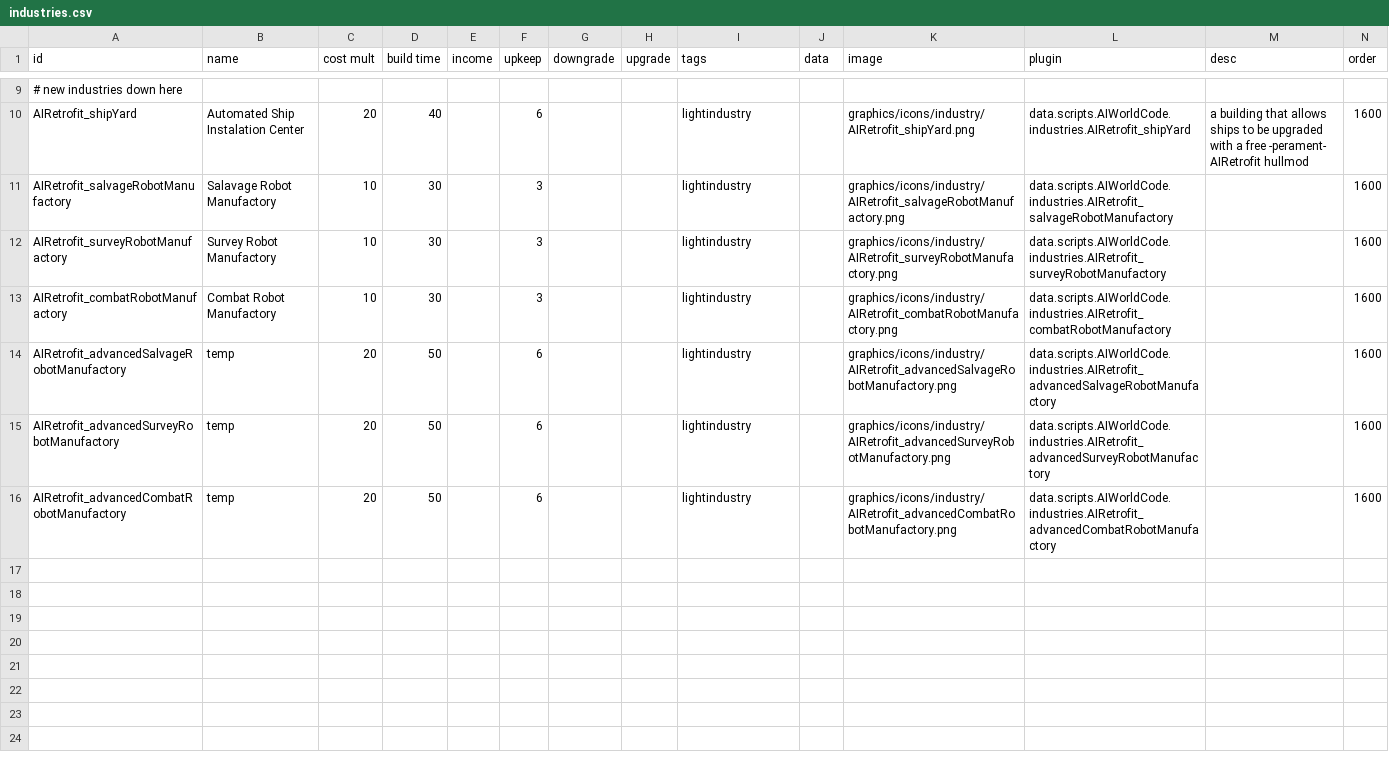
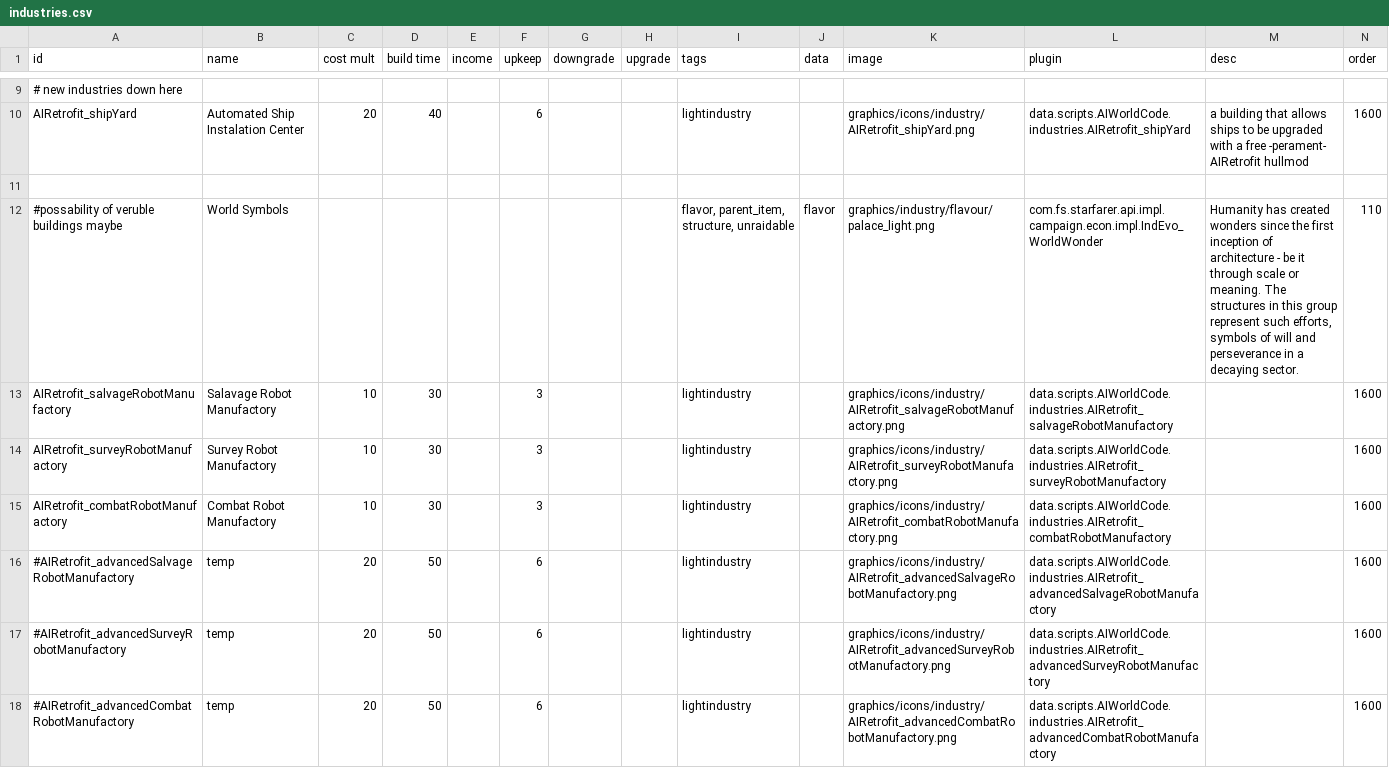
Before and after one commit to Alaricdragon/AIRetrofits, a CSV file: data/campaign/industries.csv, drawn as a sheet; only a part is shown, gaps mark what is left out; addresses are those after the commit; rows hold the shown columns only; the diff names each change by its address in the sheet, - before the commit and + after, or states it on an @@ line.

```diff
--- a/data/campaign/industries.csv
+++ b/data/campaign/industries.csv
+row 11: (empty)
+row 12: #possability of veruble buildings maybe | World Symbols |  |  |  |  |  |  | flavor, parent_item, structure, unraidable | flavor | graphics/industry/flavour/palace_light.png | com.fs.starfarer.api.impl.campaign.econ.impl.IndEvo_WorldWonder | Humanity has created wonders since the first inception of architecture - be it through scale or meaning. The structures in this group represent such efforts, symbols of will and perseverance in a decaying sector. | 110
-A16 (id): AIRetrofit_advancedSalvageRobotManufactory
+A16 (id): #AIRetrofit_advancedSalvageRobotManufactory
-A17 (id): AIRetrofit_advancedSurveyRobotManufactory
+A17 (id): #AIRetrofit_advancedSurveyRobotManufactory
-A18 (id): AIRetrofit_advancedCombatRobotManufactory
+A18 (id): #AIRetrofit_advancedCombatRobotManufactory
```
Also changed, not shown: 8 other files.
